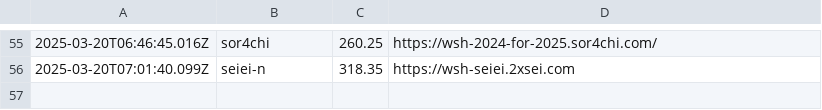
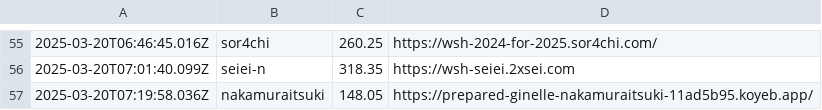
Before and after one commit to saitamau-maximum/web-speed-hackathon-2024-scoring-tool-for-2025, a CSV file: log.csv, drawn as a sheet; only a part is shown, gaps mark what is left out; the diff names each change by its address in the sheet, - before the commit and + after, or states it on an @@ line.

```diff
--- a/log.csv
+++ b/log.csv
+row 57: 2025-03-20T07:19:58.036Z | nakamuraitsuki | 148.05 | https://prepared-ginelle-nakamuraitsuki-11ad5b95.koyeb.app/
```
Also changed, not shown: score.csv, 1 other file.
